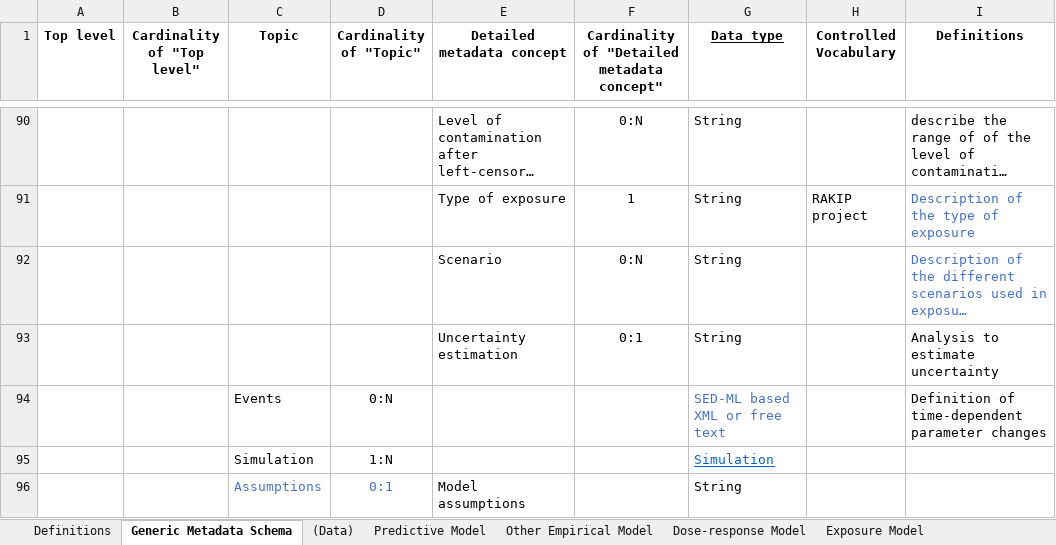
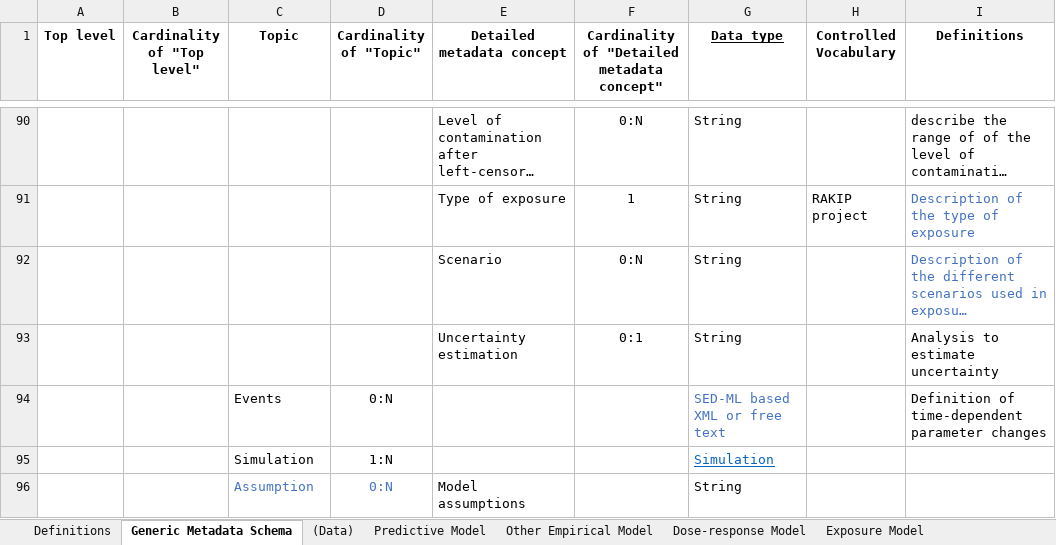
Before and after one commit to RakipInitiative/new_schemas, an Excel workbook: Metadata_ Master_Table_V1.0.xlsx, sheet Generic Metadata Schema, drawn as a sheet; only a part is shown, gaps mark what is left out; long unchanged cells end in …; values as stored, in another font and other column widths than the file's, no borders; conditional formats not drawn; the diff names each change by its address in the sheet, - before the commit and + after, or states it on an @@ line.

```diff
--- a/Metadata_ Master_Table_V1.0.xlsx (sheet Generic Metadata Schema)
+++ b/Metadata_ Master_Table_V1.0.xlsx (sheet Generic Metadata Schema)
-C96 (Topic): Assumptions
+C96 (Topic): Assumption
-D96 (Cardinality of "Topic"): 0:1
+D96 (Cardinality of "Topic"): 0:N
```
Also changed, not shown: sheet Exposure Model, sheet Risk characterization Model, sheet Dose-response Model, sheet QRA Model, sheet Health metrics Model, sheet Process Model, 6 more sheets.
